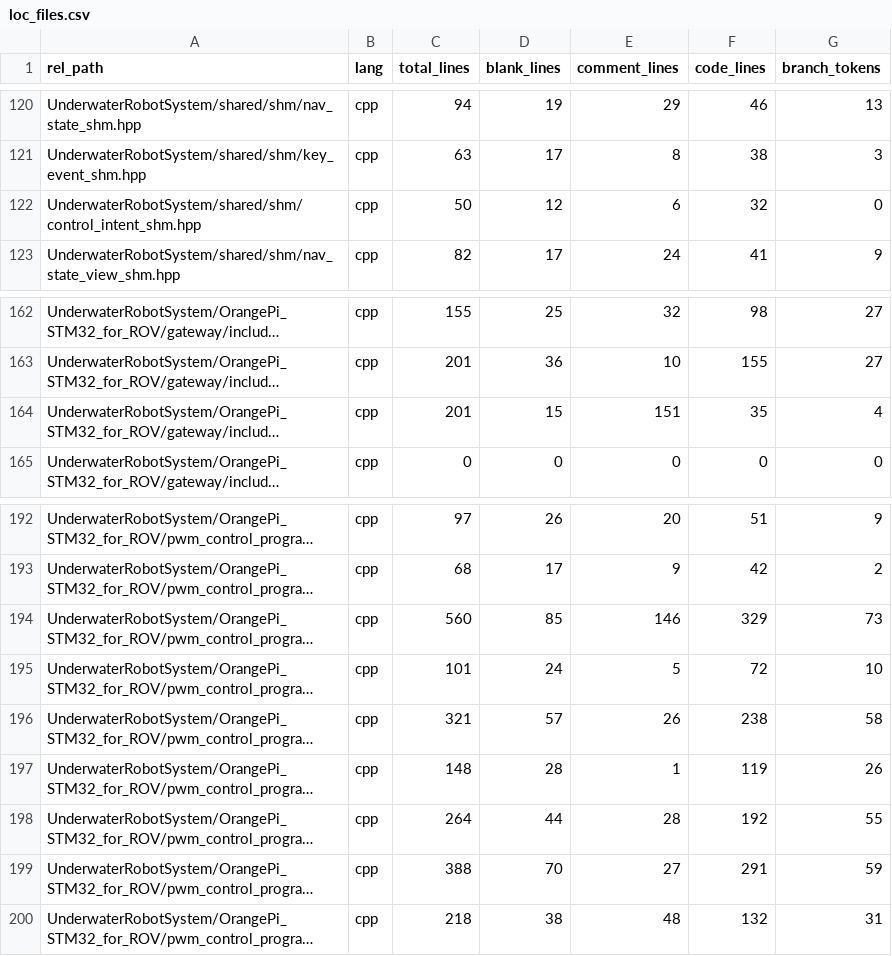
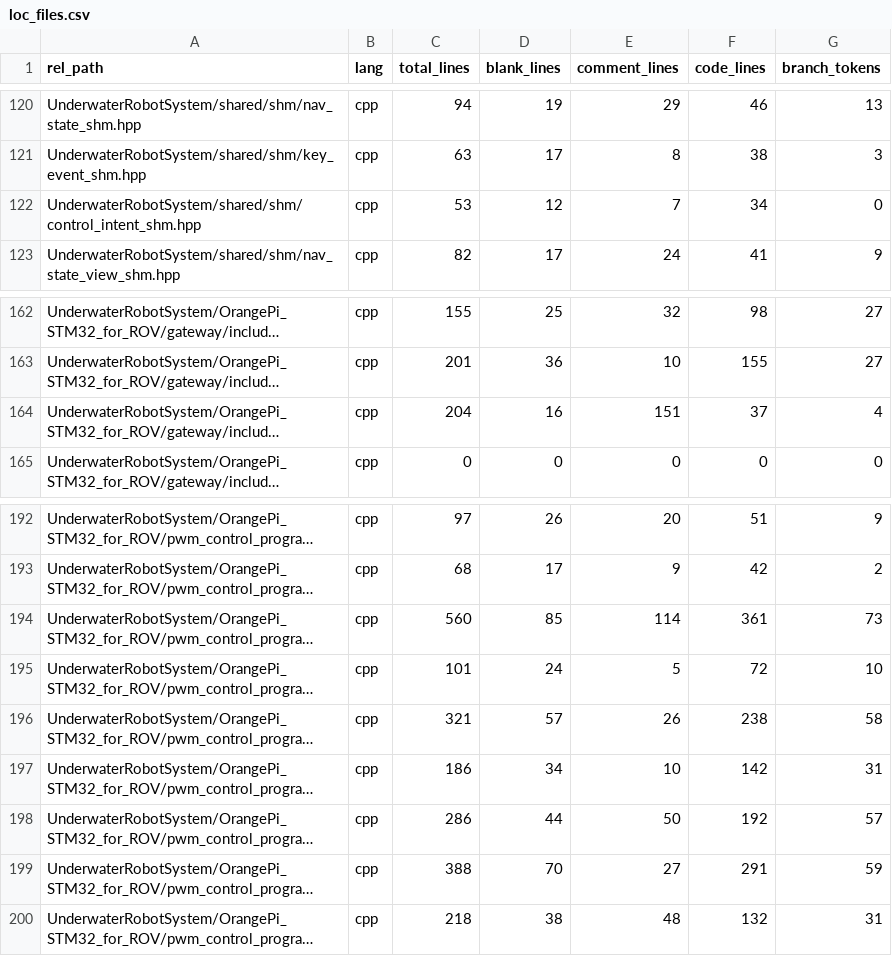
Before and after one commit to wyswang3/UnderwaterRobotSystem, a CSV file: reports/quality/tables/loc_files.csv, drawn as a sheet; only a part is shown, gaps mark what is left out; long unchanged cells end in …; the diff covers the shown part only; the diff names each change by its address in the sheet, - before the commit and + after, or states it on an @@ line.

```diff
--- a/reports/quality/tables/loc_files.csv
+++ b/reports/quality/tables/loc_files.csv
-C122 (total_lines): 50
+C122 (total_lines): 53
-E122 (comment_lines): 6
+E122 (comment_lines): 7
-F122 (code_lines): 32
+F122 (code_lines): 34
-C164 (total_lines): 201
+C164 (total_lines): 204
-D164 (blank_lines): 15
+D164 (blank_lines): 16
-F164 (code_lines): 35
+F164 (code_lines): 37
-E194 (comment_lines): 146
+E194 (comment_lines): 114
-F194 (code_lines): 329
+F194 (code_lines): 361
-C197 (total_lines): 148
+C197 (total_lines): 186
-D197 (blank_lines): 28
+D197 (blank_lines): 34
-E197 (comment_lines): 1
+E197 (comment_lines): 10
-F197 (code_lines): 119
+F197 (code_lines): 142
-G197 (branch_tokens): 26
+G197 (branch_tokens): 31
-C198 (total_lines): 264
+C198 (total_lines): 286
-E198 (comment_lines): 28
+E198 (comment_lines): 50
-G198 (branch_tokens): 55
+G198 (branch_tokens): 57
```
Also changed, not shown: 32 edited cells elsewhere in this file, reports/quality/tables/risk_files.csv, reports/quality/tables/risk_hits.csv, 2 other files.
